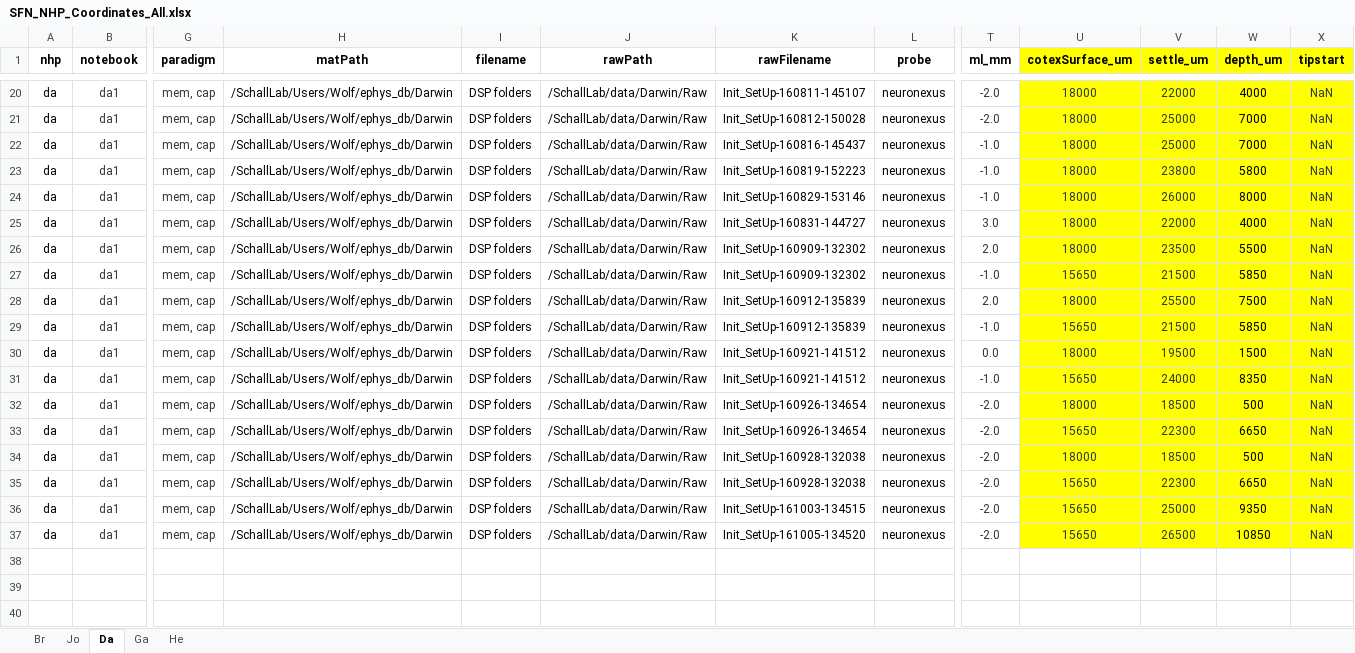
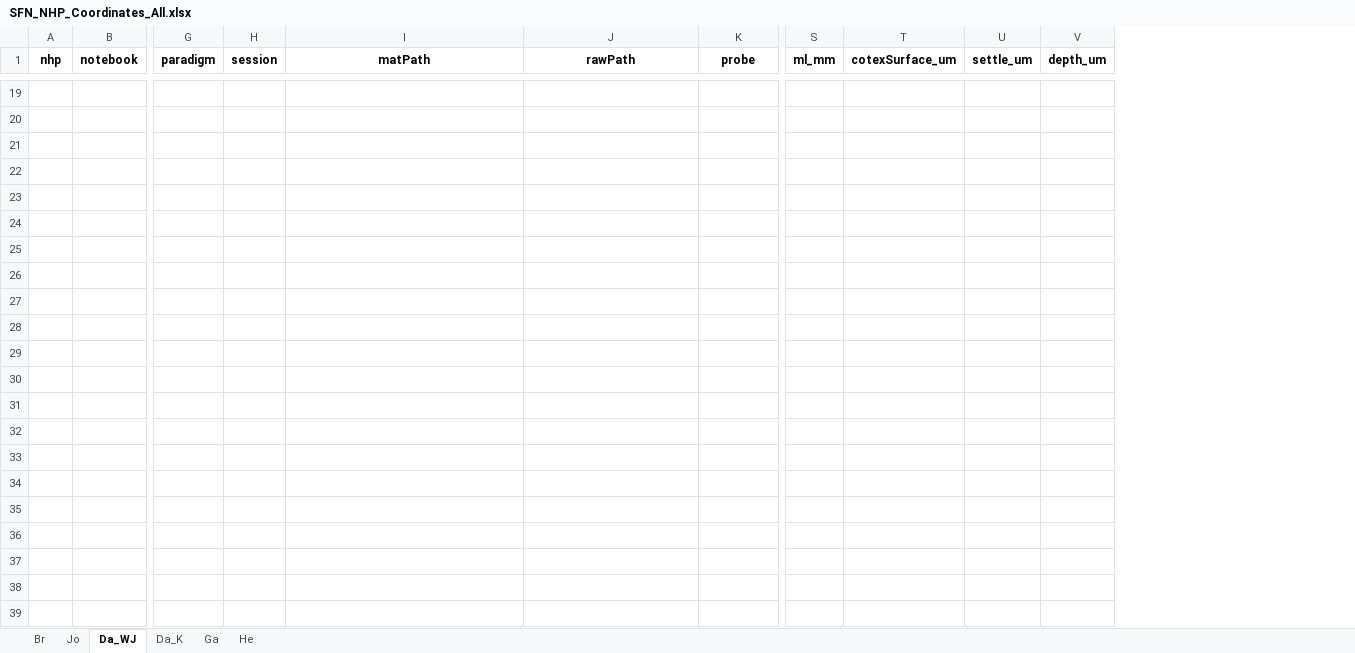
Before and after one commit to chenchals/schallab-spatial, an Excel workbook: config/SFN_NHP_Coordinates_All.xlsx, sheet Da_WJ, drawn as a sheet; only a part is shown, gaps mark what is left out; values as stored, in another font and other column widths than the file's, no borders; removed rows and columns are numbered as before the commit, all else as after; rows hold the shown columns only; the diff covers the shown part only; the diff names each change by its address in the sheet, - before the commit and + after, or states it on an @@ line.

Commit message:
Updated excel sheet to fix errors

```diff
--- a/config/SFN_NHP_Coordinates_All.xlsx (sheet Da_WJ)
+++ b/config/SFN_NHP_Coordinates_All.xlsx (sheet Da_WJ)
-sheet tab: Da
+sheet tab: Da_WJ
+sheet tab: Da_K
+column H (session), empty
-column I (filename), rows 20-37: all DSP folders
-column K (rawFilename), rows 20-37: Init_SetUp-160811-145107 | Init_SetUp-160812-150028 | Init_SetUp-160816-145437 | Init_SetUp-160819-152223 | Init_SetUp-160829-153146 | Init_SetUp-160831-144727 | Init_SetUp-160909-132302 | Init_SetUp-160909-132302 | Init_SetUp-160912-135839 | Init_SetUp-160912-135839 | Init_SetUp-160921-141512 | Init_SetUp-160921-141512 | Init_SetUp-160926-134654 | Init_SetUp-160926-134654 | Init_SetUp-160928-132038 | Init_SetUp-160928-132038 | Init_SetUp-161003-134515 | Init_SetUp-161005-134520
-column X (tipstart), rows 20-37: all NaN
-T1:V1 fill: #FFFF00
+T1:V1 fill: none
-row 19: da | da1 | mem, cap | /SchallLab/Users/Wolf/ephys_db/Darwin | DSP folders | /SchallLab/data/Darwin/Raw | Init_SetUp-160811-145107 | neuronexus | -2.0 | 18000 | 22000 | 4000 | NaN
+row 19: (empty)
-T19:V36 fill: #FFFF00
+T19:V36 fill: none
-row 20: da | da1 | mem, cap | /SchallLab/Users/Wolf/ephys_db/Darwin | DSP folders | /SchallLab/data/Darwin/Raw | Init_SetUp-160812-150028 | neuronexus | -2.0 | 18000 | 25000 | 7000 | NaN
+row 20: (empty)
-row 21: da | da1 | mem, cap | /SchallLab/Users/Wolf/ephys_db/Darwin | DSP folders | /SchallLab/data/Darwin/Raw | Init_SetUp-160816-145437 | neuronexus | -1.0 | 18000 | 25000 | 7000 | NaN
+row 21: (empty)
-row 22: da | da1 | mem, cap | /SchallLab/Users/Wolf/ephys_db/Darwin | DSP folders | /SchallLab/data/Darwin/Raw | Init_SetUp-160819-152223 | neuronexus | -1.0 | 18000 | 23800 | 5800 | NaN
+row 22: (empty)
-row 23: da | da1 | mem, cap | /SchallLab/Users/Wolf/ephys_db/Darwin | DSP folders | /SchallLab/data/Darwin/Raw | Init_SetUp-160829-153146 | neuronexus | -1.0 | 18000 | 26000 | 8000 | NaN
+row 23: (empty)
-row 24: da | da1 | mem, cap | /SchallLab/Users/Wolf/ephys_db/Darwin | DSP folders | /SchallLab/data/Darwin/Raw | Init_SetUp-160831-144727 | neuronexus | 3.0 | 18000 | 22000 | 4000 | NaN
+row 24: (empty)
-row 25: da | da1 | mem, cap | /SchallLab/Users/Wolf/ephys_db/Darwin | DSP folders | /SchallLab/data/Darwin/Raw | Init_SetUp-160909-132302 | neuronexus | 2.0 | 18000 | 23500 | 5500 | NaN
+row 25: (empty)
-row 26: da | da1 | mem, cap | /SchallLab/Users/Wolf/ephys_db/Darwin | DSP folders | /SchallLab/data/Darwin/Raw | Init_SetUp-160909-132302 | neuronexus | -1.0 | 15650 | 21500 | 5850 | NaN
+row 26: (empty)
-row 27: da | da1 | mem, cap | /SchallLab/Users/Wolf/ephys_db/Darwin | DSP folders | /SchallLab/data/Darwin/Raw | Init_SetUp-160912-135839 | neuronexus | 2.0 | 18000 | 25500 | 7500 | NaN
+row 27: (empty)
-row 28: da | da1 | mem, cap | /SchallLab/Users/Wolf/ephys_db/Darwin | DSP folders | /SchallLab/data/Darwin/Raw | Init_SetUp-160912-135839 | neuronexus | -1.0 | 15650 | 21500 | 5850 | NaN
+row 28: (empty)
-row 29: da | da1 | mem, cap | /SchallLab/Users/Wolf/ephys_db/Darwin | DSP folders | /SchallLab/data/Darwin/Raw | Init_SetUp-160921-141512 | neuronexus | 0.0 | 18000 | 19500 | 1500 | NaN
+row 29: (empty)
-row 30: da | da1 | mem, cap | /SchallLab/Users/Wolf/ephys_db/Darwin | DSP folders | /SchallLab/data/Darwin/Raw | Init_SetUp-160921-141512 | neuronexus | -1.0 | 15650 | 24000 | 8350 | NaN
+row 30: (empty)
-row 31: da | da1 | mem, cap | /SchallLab/Users/Wolf/ephys_db/Darwin | DSP folders | /SchallLab/data/Darwin/Raw | Init_SetUp-160926-134654 | neuronexus | -2.0 | 18000 | 18500 | 500 | NaN
+row 31: (empty)
-row 32: da | da1 | mem, cap | /SchallLab/Users/Wolf/ephys_db/Darwin | DSP folders | /SchallLab/data/Darwin/Raw | Init_SetUp-160926-134654 | neuronexus | -2.0 | 15650 | 22300 | 6650 | NaN
+row 32: (empty)
-row 33: da | da1 | mem, cap | /SchallLab/Users/Wolf/ephys_db/Darwin | DSP folders | /SchallLab/data/Darwin/Raw | Init_SetUp-160928-132038 | neuronexus | -2.0 | 18000 | 18500 | 500 | NaN
+row 33: (empty)
-row 34: da | da1 | mem, cap | /SchallLab/Users/Wolf/ephys_db/Darwin | DSP folders | /SchallLab/data/Darwin/Raw | Init_SetUp-160928-132038 | neuronexus | -2.0 | 15650 | 22300 | 6650 | NaN
+row 34: (empty)
-row 35: da | da1 | mem, cap | /SchallLab/Users/Wolf/ephys_db/Darwin | DSP folders | /SchallLab/data/Darwin/Raw | Init_SetUp-161003-134515 | neuronexus | -2.0 | 15650 | 25000 | 9350 | NaN
+row 35: (empty)
-row 36: da | da1 | mem, cap | /SchallLab/Users/Wolf/ephys_db/Darwin | DSP folders | /SchallLab/data/Darwin/Raw | Init_SetUp-161005-134520 | neuronexus | -2.0 | 15650 | 26500 | 10850 | NaN
+row 36: (empty)
```
Also changed, not shown: 1 removed row, 207 edited cells and cell formats elsewhere in this sheet, sheet Br, sheet Jo, sheet Ga, sheet He, formulas that keep their value, 2 other files.
